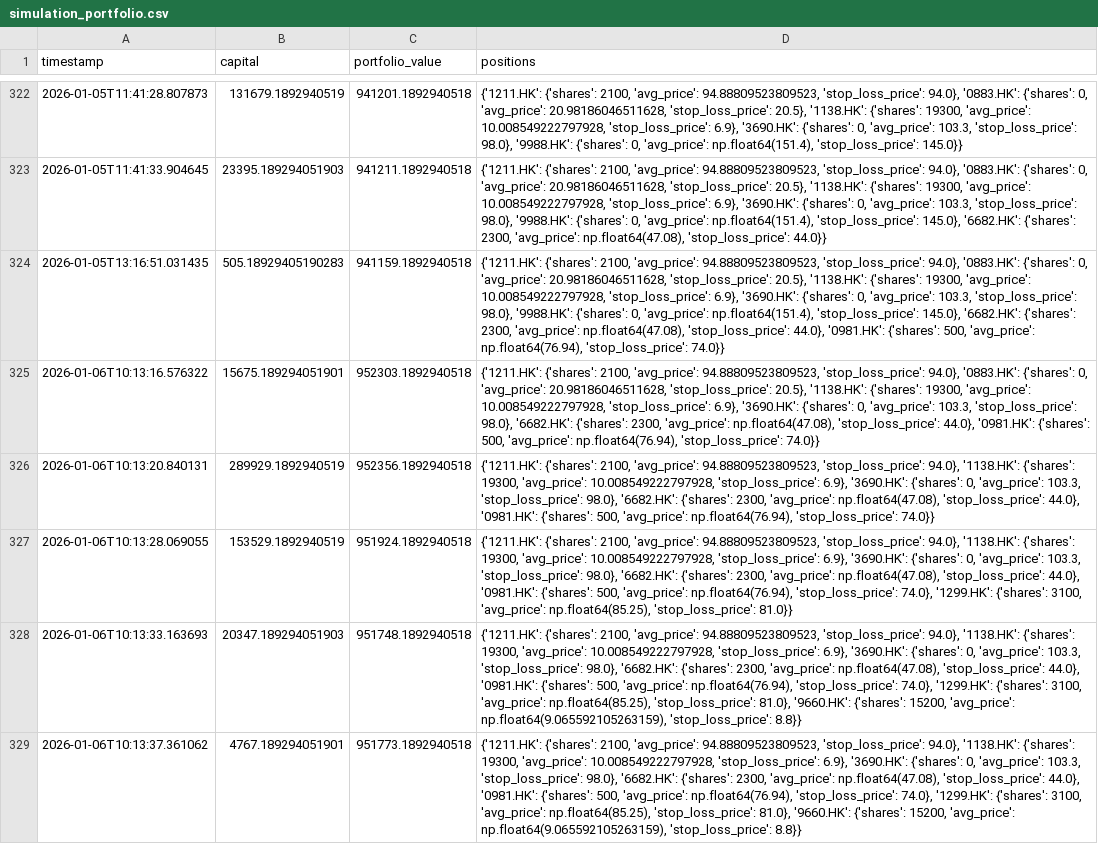
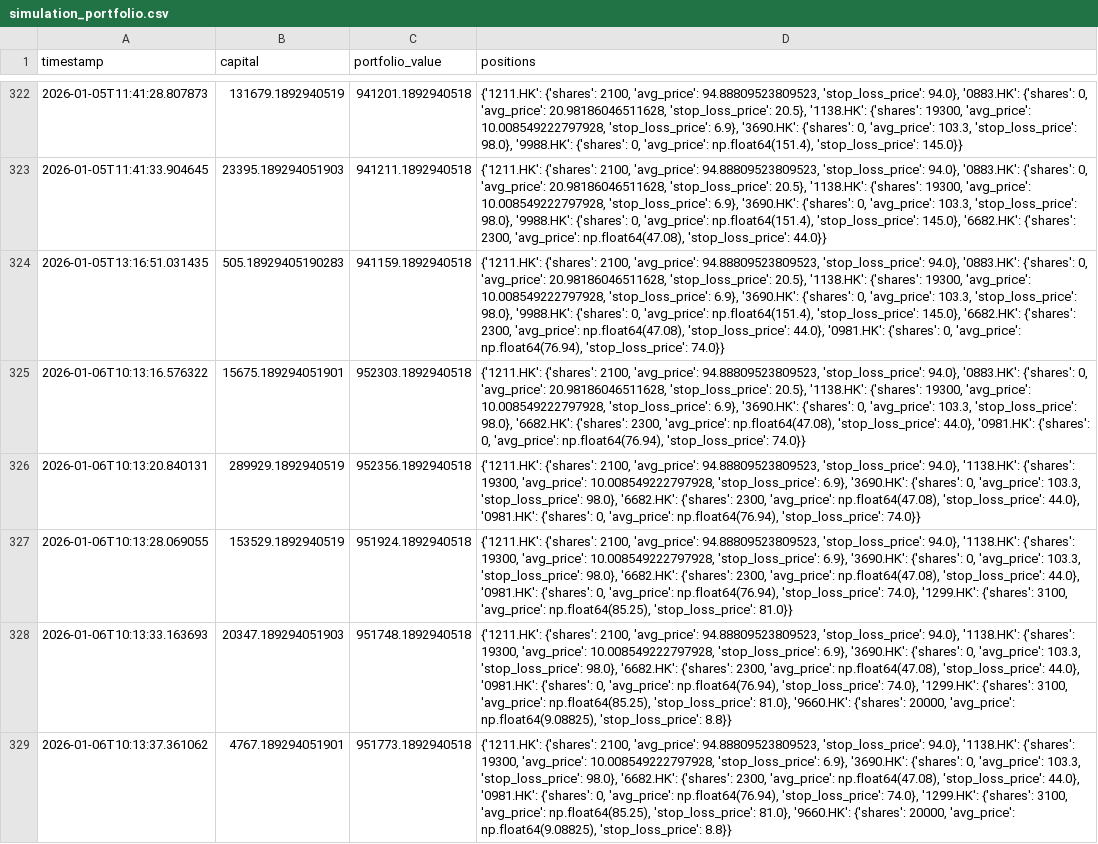
Before and after one commit to wonglaitung/fortune, a CSV file: data/simulation_portfolio.csv, drawn as a sheet; only a part is shown, gaps mark what is left out; the diff covers the shown part only; the diff names each change by its address in the sheet, - before the commit and + after, or states it on an @@ line.

```diff
--- a/data/simulation_portfolio.csv
+++ b/data/simulation_portfolio.csv
-D324 (positions): …'0981.HK': {'shares': 500, 'avg_price': np.float64(76.94),…
+D324 (positions): …'0981.HK': {'shares': 0, 'avg_price': np.float64(76.94),…
-D325 (positions): …'0981.HK': {'shares': 500, 'avg_price': np.float64(76.94),…
+D325 (positions): …'0981.HK': {'shares': 0, 'avg_price': np.float64(76.94),…
-D326 (positions): …'0981.HK': {'shares': 500, 'avg_price': np.float64(76.94),…
+D326 (positions): …'0981.HK': {'shares': 0, 'avg_price': np.float64(76.94),…
-D327 (positions): …'0981.HK': {'shares': 500, 'avg_price': np.float64(76.94),…
+D327 (positions): …'0981.HK': {'shares': 0, 'avg_price': np.float64(76.94),…
-D328:D329 (positions): …'0981.HK': {'shares': 500, 'avg_price': np.float64(76.94), 'stop_loss_price': 74.0}, '1299.HK': {'shares': 3100, 'avg_price': np.float64(85.25), 'stop_loss_price': 81.0}, '9660.HK': {'shares': 15200, 'avg_price': np.float64(9.065592105263159), 'stop_loss_price': 8.8}}
+D328:D329 (positions): …'0981.HK': {'shares': 0, 'avg_price': np.float64(76.94), 'stop_loss_price': 74.0}, '1299.HK': {'shares': 3100, 'avg_price': np.float64(85.25), 'stop_loss_price': 81.0}, '9660.HK': {'shares': 20000, 'avg_price': np.float64(9.08825), 'stop_loss_price': 8.8}}
```
Also changed, not shown: 2 added rows and 3 edited cells elsewhere in this file, data/simulation_transactions.csv, 2 other files.
